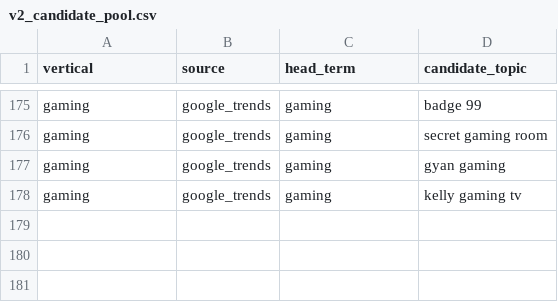
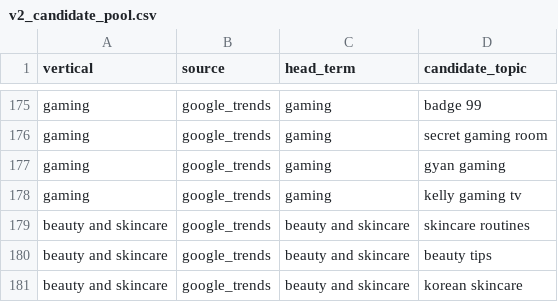
Before and after one commit to agentdot/vidcluster, a CSV file: test_v2_run/v2_candidate_pool.csv, drawn as a sheet; only a part is shown, gaps mark what is left out; the diff names each change by its address in the sheet, - before the commit and + after, or states it on an @@ line.

Commit message:
Update v2_candidate_pool.csv
beauty and skincare

```diff
--- a/test_v2_run/v2_candidate_pool.csv
+++ b/test_v2_run/v2_candidate_pool.csv
+row 179: beauty and skincare | google_trends | beauty and skincare | skincare routines
+row 180: beauty and skincare | google_trends | beauty and skincare | beauty tips
+row 181: beauty and skincare | google_trends | beauty and skincare | korean skincare
```
